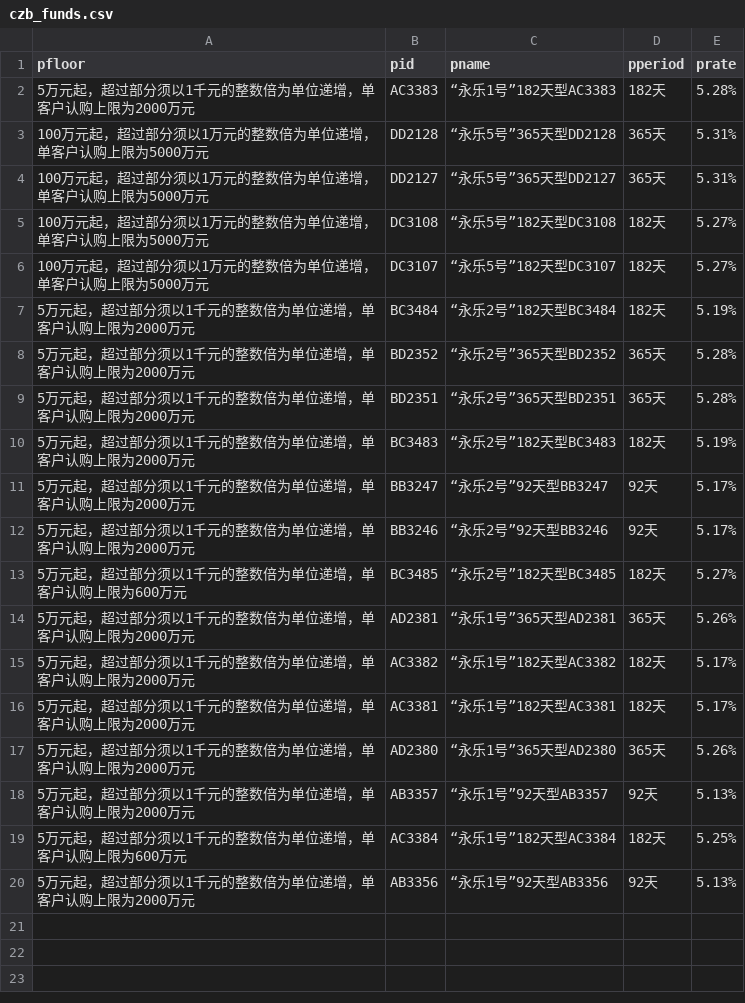
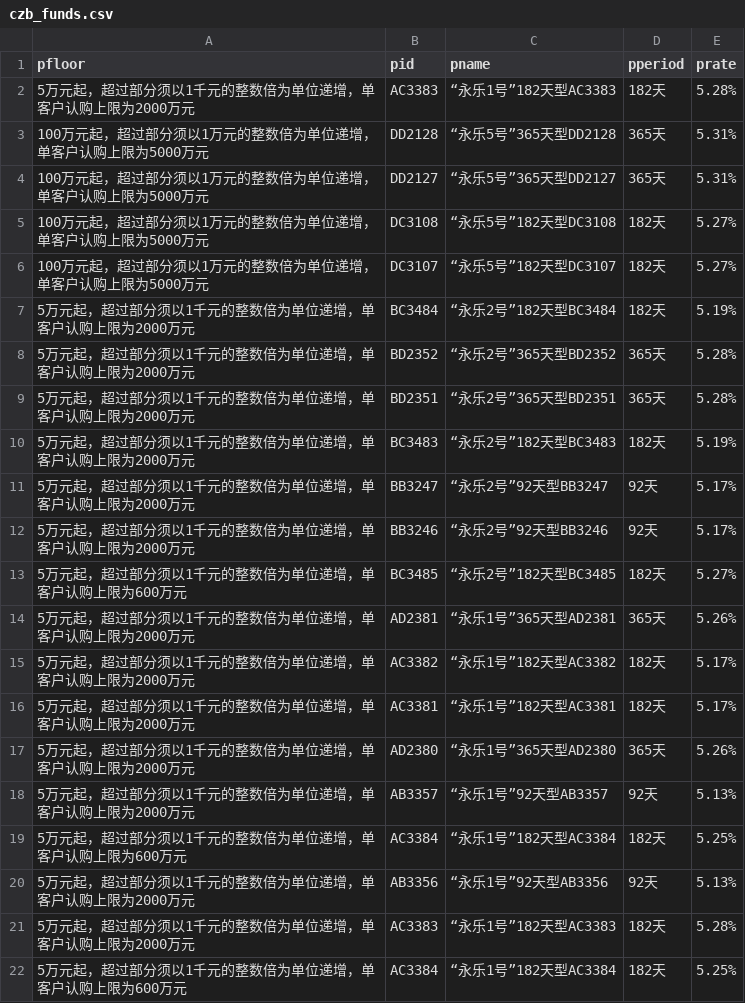
Before and after one commit to iris93/crawl, a CSV file: ccb_funds/ccb_funds/result/czb_funds.csv, drawn as a sheet.

```diff
--- a/ccb_funds/ccb_funds/result/czb_funds.csv
+++ b/ccb_funds/ccb_funds/result/czb_funds.csv
@@ -20 +20,3 @@
 5万元起，超过部分须以1千元的整数倍为单位递增，单客户认购上限为2000万元,AB3356,“永乐1号”92天型AB3356,92天,5.13%
+5万元起，超过部分须以1千元的整数倍为单位递增，单客户认购上限为2000万元,AC3383,“永乐1号”182天型AC3383,182天,5.28%
+5万元起，超过部分须以1千元的整数倍为单位递增，单客户认购上限为600万元,AC3384,“永乐1号”182天型AC3384,182天,5.25%
```
Also changed, not shown: 7 other files.
